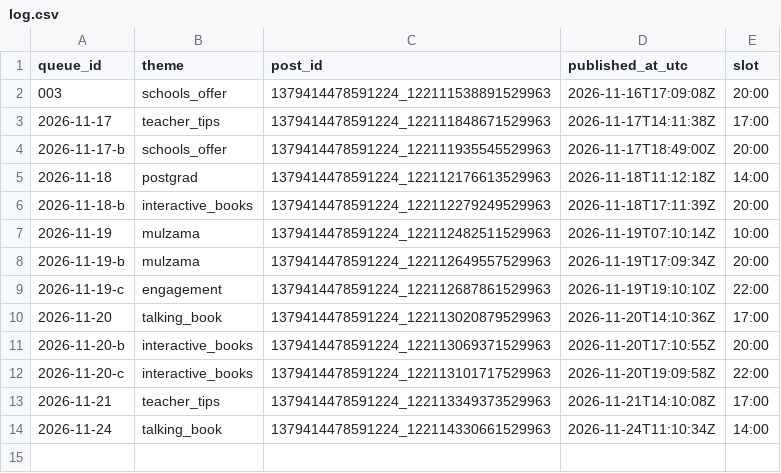
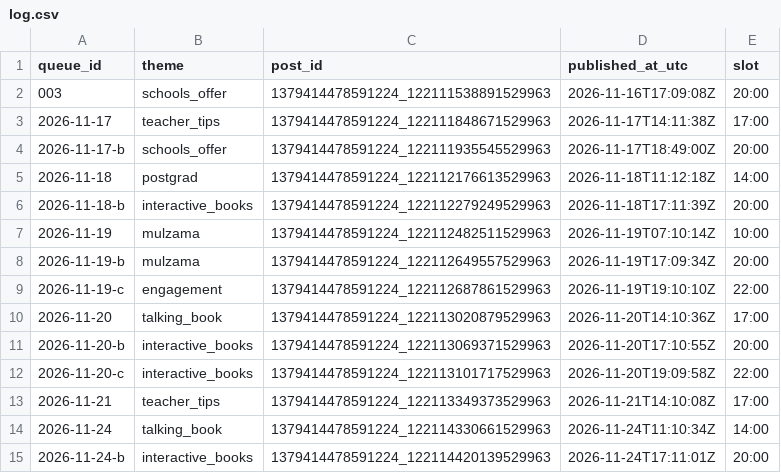
Before and after one commit to zraij/Athar-media-, a CSV file: autopilot/log.csv, drawn as a sheet.

Commit message:
autopilot: publish 2026-11-24-b

```diff
--- a/autopilot/log.csv
+++ b/autopilot/log.csv
@@ -14 +14,2 @@ queue_id,theme,post_id,published_at_utc,slot
 2026-11-24,talking_book,1379414478591224_122114330661529963,2026-11-24T11:10:34Z,14:00
+2026-11-24-b,interactive_books,1379414478591224_122114420139529963,2026-11-24T17:11:01Z,20:00
```
Also changed, not shown: 2 other files.
